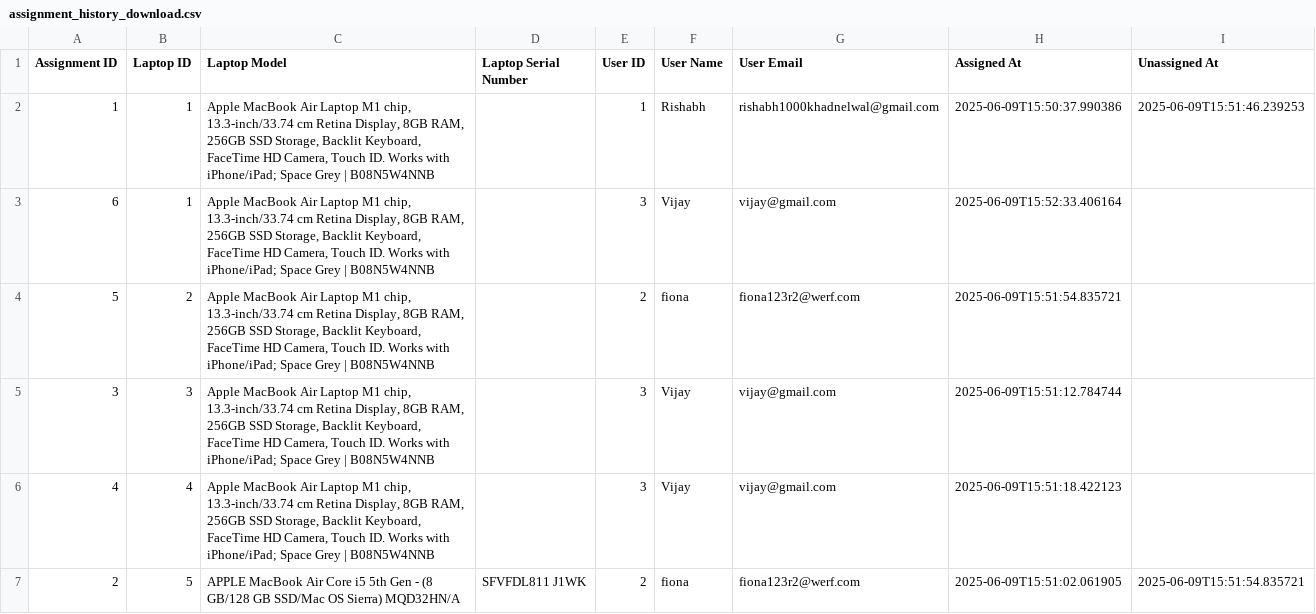
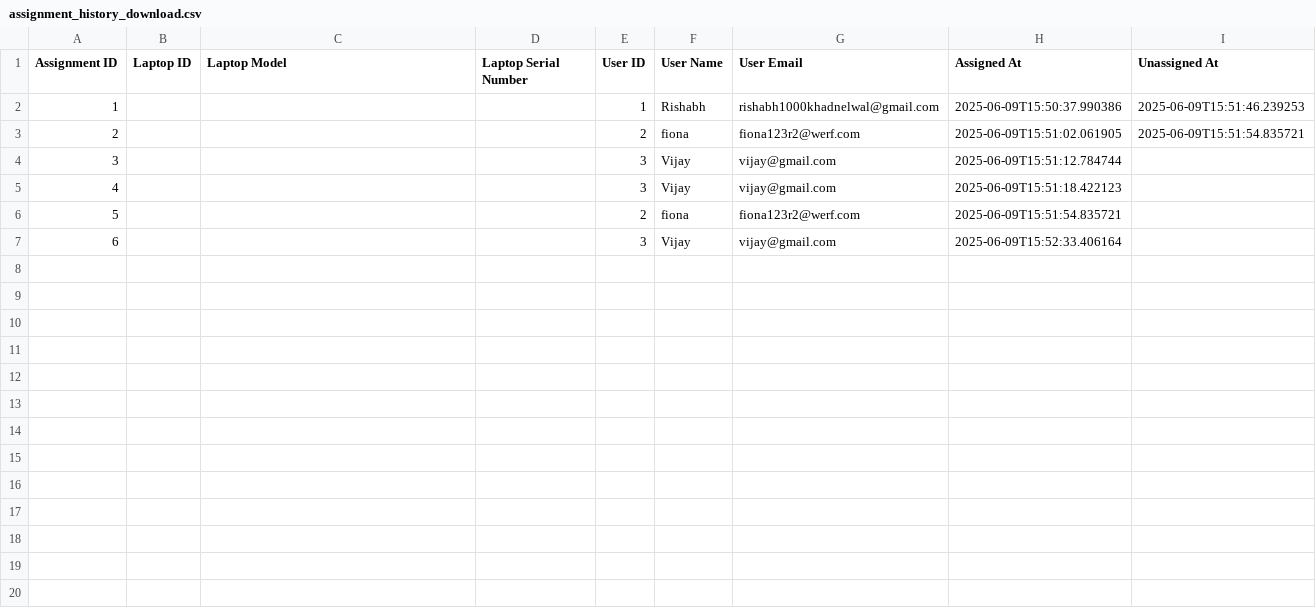
Before and after one commit to RishabhSpark/asset-management, a CSV file: output/assets/assignment_history_download.csv, drawn as a sheet.

```diff
--- a/output/assets/assignment_history_download.csv
+++ b/output/assets/assignment_history_download.csv
@@ -1,7 +1,7 @@
 Assignment ID,Laptop ID,Laptop Model,Laptop Serial Number,User ID,User Name,User Email,Assigned At,Unassigned At
-1,1,"Apple MacBook Air Laptop M1 chip, 13.3-inch/33.74 cm Retina Display, 8GB RAM, 256GB SSD Storage, Backlit Keyboard, FaceTime HD Camera, Touch ID. Works with iPhone/iPad; Space Grey | B08N5W4NNB",,1,Rishabh,rishabh1000khadnelwal@gmail.com,2025-06-09T15:50:37.990386,2025-06-09T15:51:46.239253
-6,1,"Apple MacBook Air Laptop M1 chip, 13.3-inch/33.74 cm Retina Display, 8GB RAM, 256GB SSD Storage, Backlit Keyboard, FaceTime HD Camera, Touch ID. Works with iPhone/iPad; Space Grey | B08N5W4NNB",,3,Vijay,vijay@gmail.com,2025-06-09T15:52:33.406164,
-5,2,"Apple MacBook Air Laptop M1 chip, 13.3-inch/33.74 cm Retina Display, 8GB RAM, 256GB SSD Storage, Backlit Keyboard, FaceTime HD Camera, Touch ID. Works with iPhone/iPad; Space Grey | B08N5W4NNB",,2,fiona,fiona123r2@werf.com,2025-06-09T15:51:54.835721,
-3,3,"Apple MacBook Air Laptop M1 chip, 13.3-inch/33.74 cm Retina Display, 8GB RAM, 256GB SSD Storage, Backlit Keyboard, FaceTime HD Camera, Touch ID. Works with iPhone/iPad; Space Grey | B08N5W4NNB",,3,Vijay,vijay@gmail.com,2025-06-09T15:51:12.784744,
-4,4,"Apple MacBook Air Laptop M1 chip, 13.3-inch/33.74 cm Retina Display, 8GB RAM, 256GB SSD Storage, Backlit Keyboard, FaceTime HD Camera, Touch ID. Works with iPhone/iPad; Space Grey | B08N5W4NNB",,3,Vijay,vijay@gmail.com,2025-06-09T15:51:18.422123,
-2,5,APPLE MacBook Air Core i5 5th Gen - (8 GB/128 GB SSD/Mac OS Sierra) MQD32HN/A,SFVFDL811 J1WK,2,fiona,fiona123r2@werf.com,2025-06-09T15:51:02.061905,2025-06-09T15:51:54.835721
+1,,,,1,Rishabh,rishabh1000khadnelwal@gmail.com,2025-06-09T15:50:37.990386,2025-06-09T15:51:46.239253
+2,,,,2,fiona,fiona123r2@werf.com,2025-06-09T15:51:02.061905,2025-06-09T15:51:54.835721
+3,,,,3,Vijay,vijay@gmail.com,2025-06-09T15:51:12.784744,
+4,,,,3,Vijay,vijay@gmail.com,2025-06-09T15:51:18.422123,
+5,,,,2,fiona,fiona123r2@werf.com,2025-06-09T15:51:54.835721,
+6,,,,3,Vijay,vijay@gmail.com,2025-06-09T15:52:33.406164,
```
Also changed, not shown: output/assets/laptop_invoices.csv, 3 other files.
